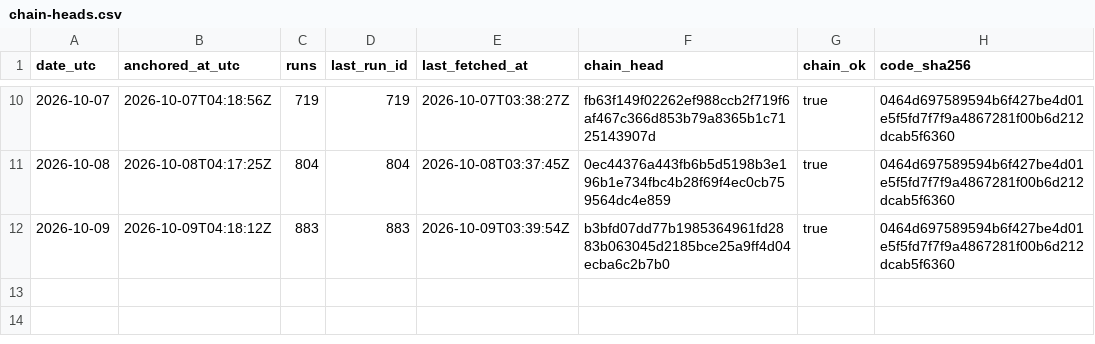
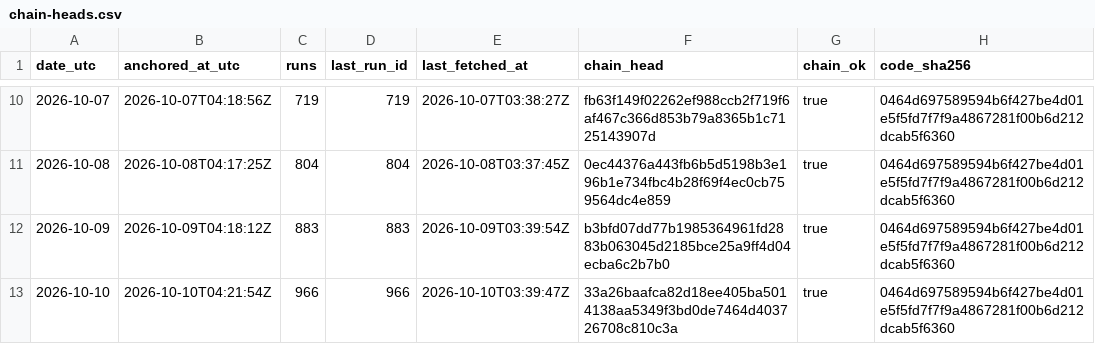
Before and after one commit to kvantixtech/weather-forecast-test, a CSV file: anchors/chain-heads.csv, drawn as a sheet; only a part is shown, gaps mark what is left out.

Commit message:
anchor 2026-10-10: chain head 33a26baafca8 (run 966, 966 runs, chain_ok=true)

```diff
--- a/anchors/chain-heads.csv
+++ b/anchors/chain-heads.csv
@@ -12 +12,2 @@ date_utc,anchored_at_utc,runs,last_run_id,last_fetched_at,chain_head,chain_ok,co
 2026-10-09,2026-10-09T04:18:12Z,883,883,2026-10-09T03:39:54Z,b3bfd07dd77b1985364961fd2883b063045d2185bce25a9ff4d04ecba6c2b7b0,true,0464d697589594b6f427be4d01e5f5fd7f7f9a4867281f00b6d212dcab5f6360
+2026-10-10,2026-10-10T04:21:54Z,966,966,2026-10-10T03:39:47Z,33a26baafca82d18ee405ba5014138aa5349f3bd0de7464d403726708c810c3a,true,0464d697589594b6f427be4d01e5f5fd7f7f9a4867281f00b6d212dcab5f6360
```
